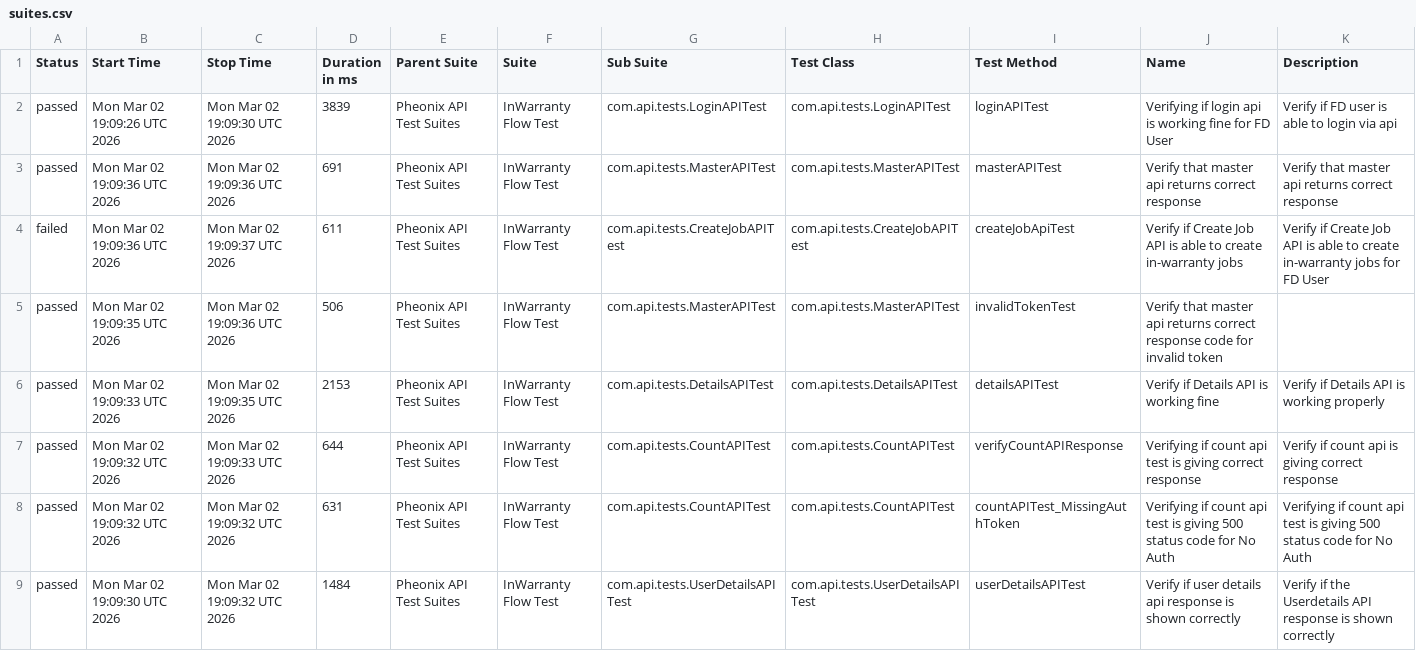
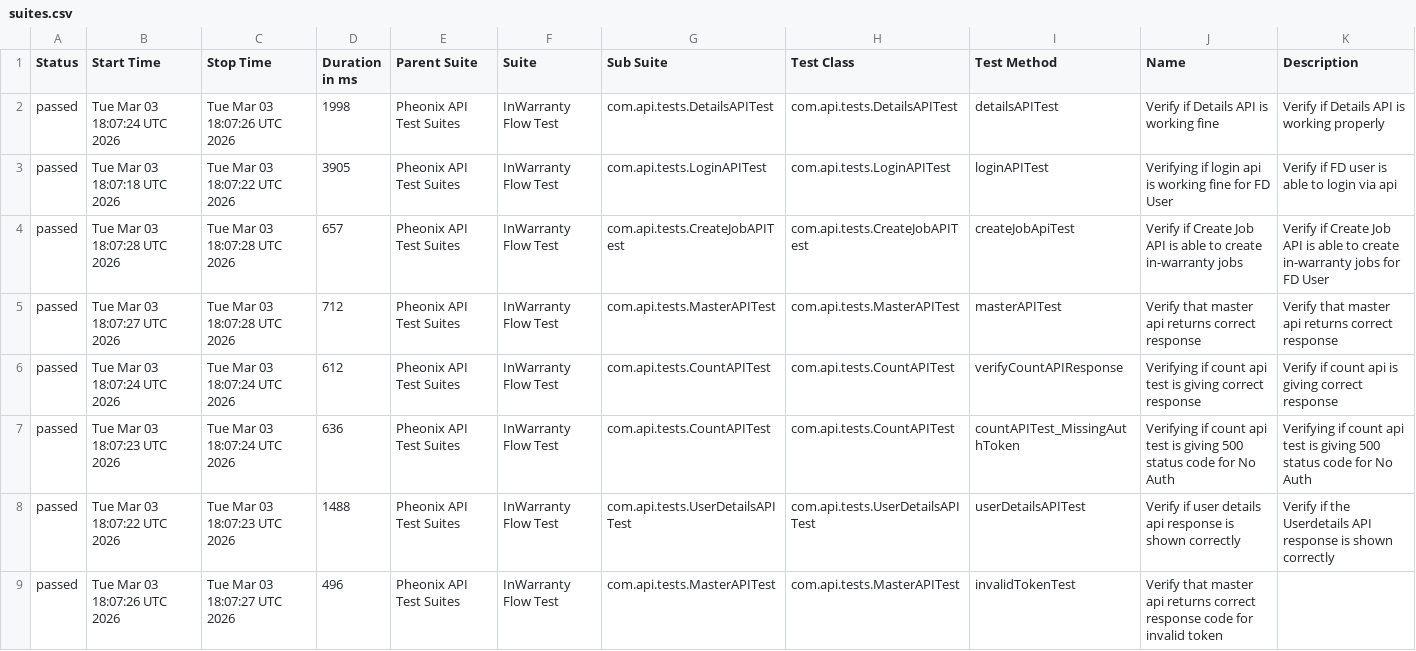
Before and after one commit to kstvds24/Phoenix-TestAutomationFrameWork, a CSV file: data/suites.csv, drawn as a sheet.

```diff
--- a/data/suites.csv
+++ b/data/suites.csv
@@ -1,9 +1,9 @@
 "Status","Start Time","Stop Time","Duration in ms","Parent Suite","Suite","Sub Suite","Test Class","Test Method","Name","Description"
-"passed","Mon Mar 02 19:09:26 UTC 2026","Mon Mar 02 19:09:30 UTC 2026","3839","Pheonix API Test Suites","InWarranty Flow Test","com.api.tests.LoginAPITest","com.api.tests.LoginAPITest","loginAPITest","Verifying if login api is working fine for FD User","Verify if FD user is able to login via api"
-"passed","Mon Mar 02 19:09:36 UTC 2026","Mon Mar 02 19:09:36 UTC 2026","691","Pheonix API Test Suites","InWarranty Flow Test","com.api.tests.MasterAPITest","com.api.tests.MasterAPITest","masterAPITest","Verify that master api returns correct response","Verify that master api returns correct response"
-"failed","Mon Mar 02 19:09:36 UTC 2026","Mon Mar 02 19:09:37 UTC 2026","611","Pheonix API Test Suites","InWarranty Flow Test","com.api.tests.CreateJobAPITest","com.api.tests.CreateJobAPITest","createJobApiTest","Verify if Create Job API is able to create in-warranty jobs","Verify if Create Job API is able to create in-warranty jobs for FD User"
-"passed","Mon Mar 02 19:09:35 UTC 2026","Mon Mar 02 19:09:36 UTC 2026","506","Pheonix API Test Suites","InWarranty Flow Test","com.api.tests.MasterAPITest","com.api.tests.MasterAPITest","invalidTokenTest","Verify that master api returns correct response code for invalid token",""
-"passed","Mon Mar 02 19:09:33 UTC 2026","Mon Mar 02 19:09:35 UTC 2026","2153","Pheonix API Test Suites","InWarranty Flow Test","com.api.tests.DetailsAPITest","com.api.tests.DetailsAPITest","detailsAPITest","Verify if Details API is working fine","Verify if Details API is working properly"
-"passed","Mon Mar 02 19:09:32 UTC 2026","Mon Mar 02 19:09:33 UTC 2026","644","Pheonix API Test Suites","InWarranty Flow Test","com.api.tests.CountAPITest","com.api.tests.CountAPITest","verifyCountAPIResponse","Verifying if count api test is giving correct response","Verify if count api is giving correct response"
-"passed","Mon Mar 02 19:09:32 UTC 2026","Mon Mar 02 19:09:32 UTC 2026","631","Pheonix API Test Suites","InWarranty Flow Test","com.api.tests.CountAPITest","com.api.tests.CountAPITest","countAPITest_MissingAuthToken","Verifying if count api test is giving 500 status code for No Auth","Verifying if count api test is giving 500 status code for No Auth"
-"passed","Mon Mar 02 19:09:30 UTC 2026","Mon Mar 02 19:09:32 UTC 2026","1484","Pheonix API Test Suites","InWarranty Flow Test","com.api.tests.UserDetailsAPITest","com.api.tests.UserDetailsAPITest","userDetailsAPITest","Verify if user details api response is shown correctly","Verify if the Userdetails API response is shown correctly"
+"passed","Tue Mar 03 18:07:24 UTC 2026","Tue Mar 03 18:07:26 UTC 2026","1998","Pheonix API Test Suites","InWarranty Flow Test","com.api.tests.DetailsAPITest","com.api.tests.DetailsAPITest","detailsAPITest","Verify if Details API is working fine","Verify if Details API is working properly"
+"passed","Tue Mar 03 18:07:18 UTC 2026","Tue Mar 03 18:07:22 UTC 2026","3905","Pheonix API Test Suites","InWarranty Flow Test","com.api.tests.LoginAPITest","com.api.tests.LoginAPITest","loginAPITest","Verifying if login api is working fine for FD User","Verify if FD user is able to login via api"
+"passed","Tue Mar 03 18:07:28 UTC 2026","Tue Mar 03 18:07:28 UTC 2026","657","Pheonix API Test Suites","InWarranty Flow Test","com.api.tests.CreateJobAPITest","com.api.tests.CreateJobAPITest","createJobApiTest","Verify if Create Job API is able to create in-warranty jobs","Verify if Create Job API is able to create in-warranty jobs for FD User"
+"passed","Tue Mar 03 18:07:27 UTC 2026","Tue Mar 03 18:07:28 UTC 2026","712","Pheonix API Test Suites","InWarranty Flow Test","com.api.tests.MasterAPITest","com.api.tests.MasterAPITest","masterAPITest","Verify that master api returns correct response","Verify that master api returns correct response"
+"passed","Tue Mar 03 18:07:24 UTC 2026","Tue Mar 03 18:07:24 UTC 2026","612","Pheonix API Test Suites","InWarranty Flow Test","com.api.tests.CountAPITest","com.api.tests.CountAPITest","verifyCountAPIResponse","Verifying if count api test is giving correct response","Verify if count api is giving correct response"
+"passed","Tue Mar 03 18:07:23 UTC 2026","Tue Mar 03 18:07:24 UTC 2026","636","Pheonix API Test Suites","InWarranty Flow Test","com.api.tests.CountAPITest","com.api.tests.CountAPITest","countAPITest_MissingAuthToken","Verifying if count api test is giving 500 status code for No Auth","Verifying if count api test is giving 500 status code for No Auth"
+"passed","Tue Mar 03 18:07:22 UTC 2026","Tue Mar 03 18:07:23 UTC 2026","1488","Pheonix API Test Suites","InWarranty Flow Test","com.api.tests.UserDetailsAPITest","com.api.tests.UserDetailsAPITest","userDetailsAPITest","Verify if user details api response is shown correctly","Verify if the Userdetails API response is shown correctly"
+"passed","Tue Mar 03 18:07:26 UTC 2026","Tue Mar 03 18:07:27 UTC 2026","496","Pheonix API Test Suites","InWarranty Flow Test","com.api.tests.MasterAPITest","com.api.tests.MasterAPITest","invalidTokenTest","Verify that master api returns correct response code for invalid token",""
```
Also changed, not shown: data/behaviors.csv, 58 other files.
